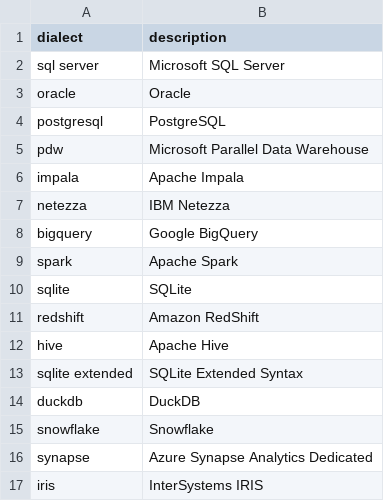
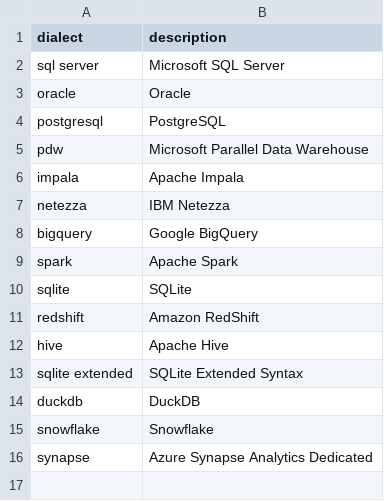
Before and after one commit to OHDSI/SqlRender, a CSV file: inst/csv/supportedDialects.csv, drawn as a sheet; the diff names each change by its address in the sheet, - before the commit and + after, or states it on an @@ line.

Commit message:
Removing IRIS from list of supported dialects to get into CRAN. See https://github.com/OHDSI/CommonDataModel/issues/716

```diff
--- a/inst/csv/supportedDialects.csv
+++ b/inst/csv/supportedDialects.csv
-row 17: iris | InterSystems IRIS
```
